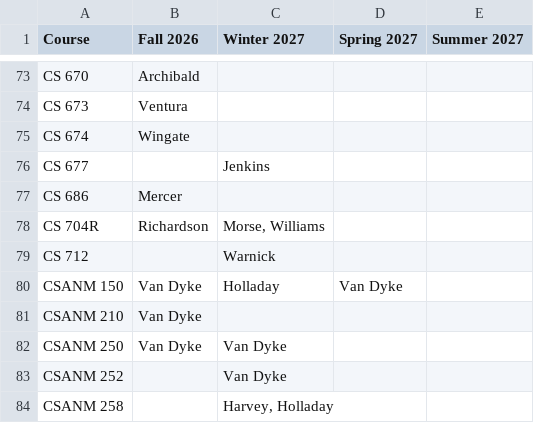
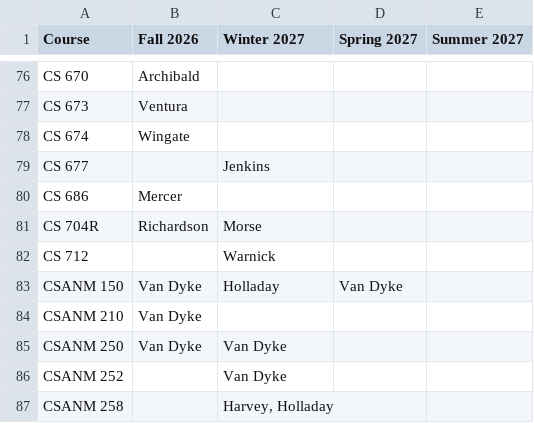
Before and after one commit to mjcleme/scheduling-public, a CSV file: courses_by_semester_full.csv, drawn as a sheet; only a part is shown, gaps mark what is left out; the diff covers the shown part only.

```diff
--- a/courses_by_semester_full.csv
+++ b/courses_by_semester_full.csv
@@ -77,3 +80,3 @@ CS 677,,Jenkins,,
 CS 686,Mercer,,,
-CS 704R,Richardson,"Morse, Williams",,
+CS 704R,Richardson,Morse,,
 CS 712,,Warnick,,
```
Also changed, not shown: 3 added rows, 2 removed rows and 11 edited cells elsewhere in this file, schedule_Fall_2026.csv, schedule_Spring_2027.csv, 1 other file.
